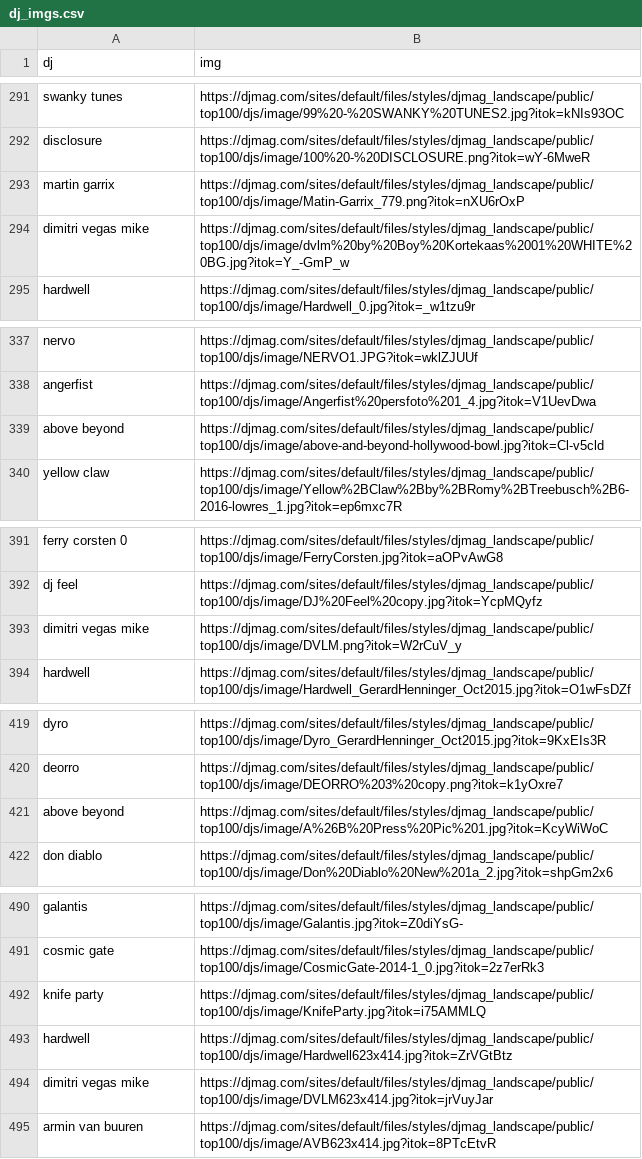
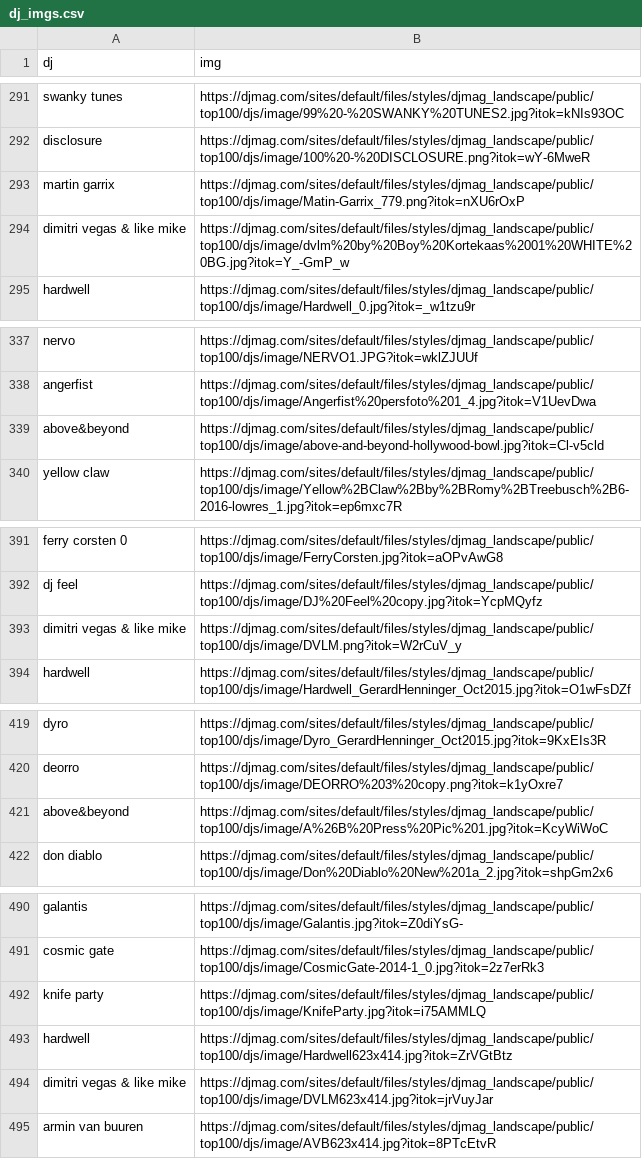
Before and after one commit to bangdler/Cocoa_javascript, a CSV file: Week5-project/DJmag/dataset/dj_imgs.csv, drawn as a sheet; only a part is shown, gaps mark what is left out; the diff covers the shown part only.

```diff
--- a/Week5-project/DJmag/dataset/dj_imgs.csv
+++ b/Week5-project/DJmag/dataset/dj_imgs.csv
@@ -293,3 +293,3 @@ disclosure,https://djmag.com/sites/default/files/styles/djmag_landscape/public/t
 martin garrix,https://djmag.com/sites/default/files/styles/djmag_landscape/public/top100/djs/image/Matin-Garrix_779.png?itok=nXU6rOxP
-dimitri vegas mike,https://djmag.com/sites/default/files/styles/djmag_landscape/public/top100/djs/image/dvlm%20by%20Boy%20Kortekaas%2001%20WHITE%20BG.jpg?itok=Y_-GmP_w
+dimitri vegas & like mike,https://djmag.com/sites/default/files/styles/djmag_landscape/public/top100/djs/image/dvlm%20by%20Boy%20Kortekaas%2001%20WHITE%20BG.jpg?itok=Y_-GmP_w
 hardwell,https://djmag.com/sites/default/files/styles/djmag_landscape/public/top100/djs/image/Hardwell_0.jpg?itok=_w1tzu9r
@@ -338,3 +338,3 @@ nervo,https://djmag.com/sites/default/files/styles/djmag_landscape/public/top100
 angerfist,https://djmag.com/sites/default/files/styles/djmag_landscape/public/top100/djs/image/Angerfist%20persfoto%201_4.jpg?itok=V1UevDwa
-above beyond,https://djmag.com/sites/default/files/styles/djmag_landscape/public/top100/djs/image/above-and-beyond-hollywood-bowl.jpg?itok=Cl-v5cld
+above&beyond,https://djmag.com/sites/default/files/styles/djmag_landscape/public/top100/djs/image/above-and-beyond-hollywood-bowl.jpg?itok=Cl-v5cld
 yellow claw,https://djmag.com/sites/default/files/styles/djmag_landscape/public/top100/djs/image/Yellow%2BClaw%2Bby%2BRomy%2BTreebusch%2B6-2016-lowres_1.jpg?itok=ep6mxc7R
@@ -392,3 +392,3 @@ ferry corsten 0,https://djmag.com/sites/default/files/styles/djmag_landscape/pub
 dj feel,https://djmag.com/sites/default/files/styles/djmag_landscape/public/top100/djs/image/DJ%20Feel%20copy.jpg?itok=YcpMQyfz
-dimitri vegas mike,https://djmag.com/sites/default/files/styles/djmag_landscape/public/top100/djs/image/DVLM.png?itok=W2rCuV_y
+dimitri vegas & like mike,https://djmag.com/sites/default/files/styles/djmag_landscape/public/top100/djs/image/DVLM.png?itok=W2rCuV_y
 hardwell,https://djmag.com/sites/default/files/styles/djmag_landscape/public/top100/djs/image/Hardwell_GerardHenninger_Oct2015.jpg?itok=O1wFsDZf
@@ -420,3 +420,3 @@ dyro,https://djmag.com/sites/default/files/styles/djmag_landscape/public/top100/
 deorro,https://djmag.com/sites/default/files/styles/djmag_landscape/public/top100/djs/image/DEORRO%203%20copy.png?itok=k1yOxre7
-above beyond,https://djmag.com/sites/default/files/styles/djmag_landscape/public/top100/djs/image/A%26B%20Press%20Pic%201.jpg?itok=KcyWiWoC
+above&beyond,https://djmag.com/sites/default/files/styles/djmag_landscape/public/top100/djs/image/A%26B%20Press%20Pic%201.jpg?itok=KcyWiWoC
 don diablo,https://djmag.com/sites/default/files/styles/djmag_landscape/public/top100/djs/image/Don%20Diablo%20New%201a_2.jpg?itok=shpGm2x6
@@ -493,3 +493,3 @@ knife party,https://djmag.com/sites/default/files/styles/djmag_landscape/public/
 hardwell,https://djmag.com/sites/default/files/styles/djmag_landscape/public/top100/djs/image/Hardwell623x414.jpg?itok=ZrVGtBtz
-dimitri vegas mike,https://djmag.com/sites/default/files/styles/djmag_landscape/public/top100/djs/image/DVLM623x414.jpg?itok=jrVuyJar
+dimitri vegas & like mike,https://djmag.com/sites/default/files/styles/djmag_landscape/public/top100/djs/image/DVLM623x414.jpg?itok=jrVuyJar
 armin van buuren,https://djmag.com/sites/default/files/styles/djmag_landscape/public/top100/djs/image/AVB623x414.jpg?itok=8PTcEtvR
```
Also changed, not shown: 20 edited cells elsewhere in this file, 12 other files.
